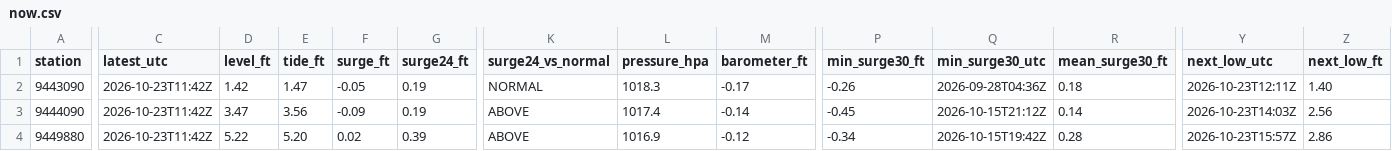
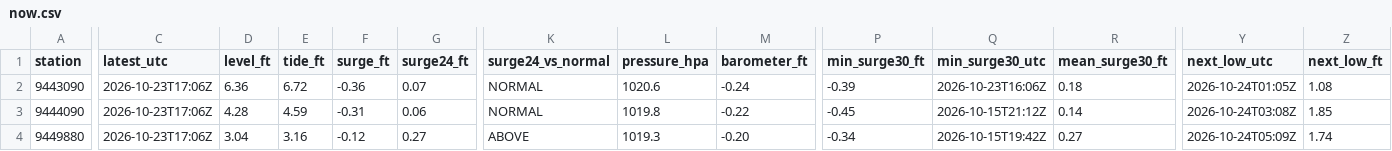
Before and after one commit to bdgroves/puget-tides, a CSV file: now.csv, drawn as a sheet; only a part is shown, gaps mark what is left out; the diff covers the shown part only; the diff names each change by its address in the sheet, - before the commit and + after, or states it on an @@ line.

```diff
--- a/now.csv
+++ b/now.csv
-C2:C4 (latest_utc): 2026-10-23T11:42Z
+C2:C4 (latest_utc): 2026-10-23T17:06Z
-D2 (level_ft): 1.42
+D2 (level_ft): 6.36
-E2 (tide_ft): 1.47
+E2 (tide_ft): 6.72
-F2 (surge_ft): -0.05
+F2 (surge_ft): -0.36
-G2 (surge24_ft): 0.19
+G2 (surge24_ft): 0.07
-L2 (pressure_hpa): 1018.3
+L2 (pressure_hpa): 1020.6
-M2 (barometer_ft): -0.17
+M2 (barometer_ft): -0.24
-P2 (min_surge30_ft): -0.26
+P2 (min_surge30_ft): -0.39
-Q2 (min_surge30_utc): 2026-09-28T04:36Z
+Q2 (min_surge30_utc): 2026-10-23T16:06Z
-Y2 (next_low_utc): 2026-10-23T12:11Z
+Y2 (next_low_utc): 2026-10-24T01:05Z
-Z2 (next_low_ft): 1.40
+Z2 (next_low_ft): 1.08
-D3 (level_ft): 3.47
+D3 (level_ft): 4.28
-E3 (tide_ft): 3.56
+E3 (tide_ft): 4.59
-F3 (surge_ft): -0.09
+F3 (surge_ft): -0.31
-G3 (surge24_ft): 0.19
+G3 (surge24_ft): 0.06
-K3 (surge24_vs_normal): ABOVE
+K3 (surge24_vs_normal): NORMAL
-L3 (pressure_hpa): 1017.4
+L3 (pressure_hpa): 1019.8
-M3 (barometer_ft): -0.14
+M3 (barometer_ft): -0.22
-Y3 (next_low_utc): 2026-10-23T14:03Z
+Y3 (next_low_utc): 2026-10-24T03:08Z
-Z3 (next_low_ft): 2.56
+Z3 (next_low_ft): 1.85
-D4 (level_ft): 5.22
+D4 (level_ft): 3.04
-E4 (tide_ft): 5.20
+E4 (tide_ft): 3.16
-F4 (surge_ft): 0.02
+F4 (surge_ft): -0.12
-G4 (surge24_ft): 0.39
+G4 (surge24_ft): 0.27
-L4 (pressure_hpa): 1016.9
+L4 (pressure_hpa): 1019.3
-M4 (barometer_ft): -0.12
+M4 (barometer_ft): -0.20
-R4 (mean_surge30_ft): 0.28
+R4 (mean_surge30_ft): 0.27
-Y4 (next_low_utc): 2026-10-23T15:57Z
+Y4 (next_low_utc): 2026-10-24T05:09Z
-Z4 (next_low_ft): 2.86
+Z4 (next_low_ft): 1.74
```
Also changed, not shown: 48 edited cells elsewhere in this file, datums.csv, harcon.csv, 6 other files.
